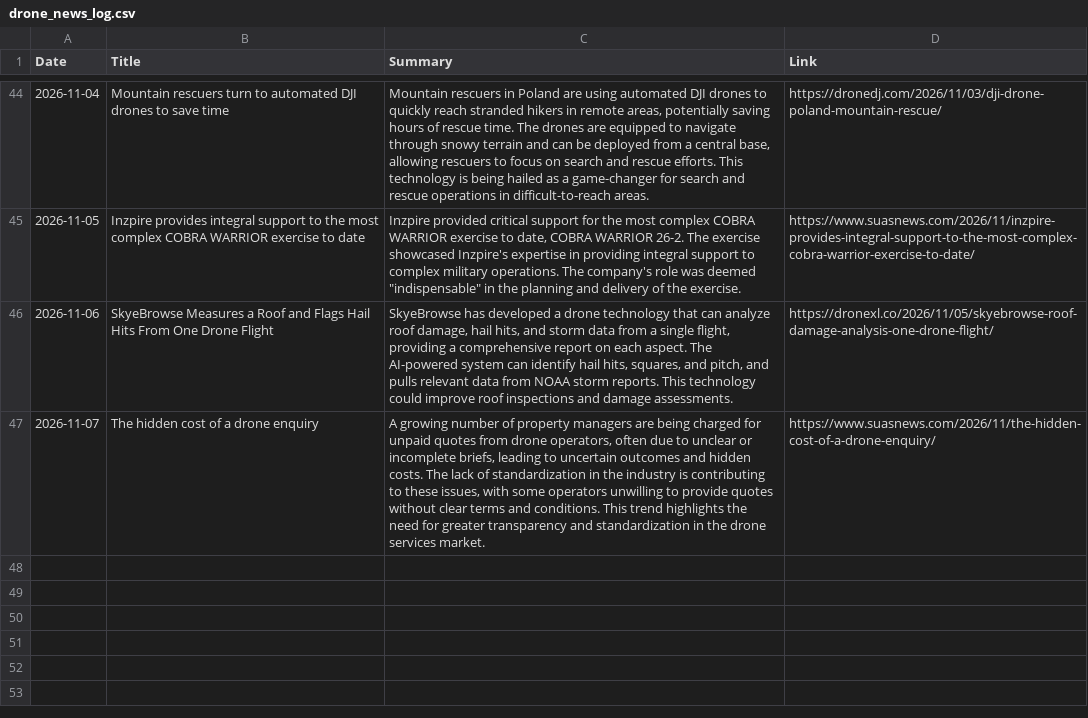
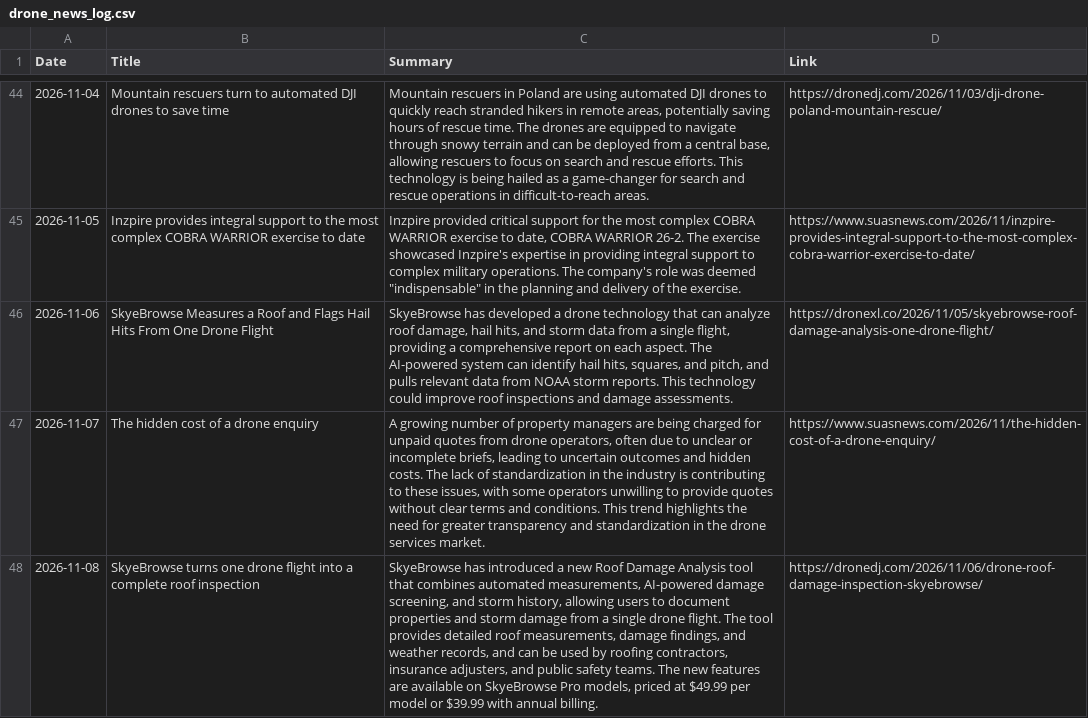
Before and after one commit to rayozma/drone-newsletter, a CSV file: drone_news_log.csv, drawn as a sheet; only a part is shown, gaps mark what is left out; the diff names each change by its address in the sheet, - before the commit and + after, or states it on an @@ line.

```diff
--- a/drone_news_log.csv
+++ b/drone_news_log.csv
+row 48: 2026-11-08 | SkyeBrowse turns one drone flight into a complete roof inspection | SkyeBrowse has introduced a new Roof Damage Analysis tool that combines automated measurements, AI-powered damage screening, and storm history, allowing users to document properties and storm damage from a single drone flight. The tool provides detailed roof measurements, damage findings, and weather records, and can be used by roofing contractors, insurance adjusters, and public safety teams. The new features are available on SkyeBrowse Pro models, priced at $49.99 per model or $39.99 with annual billing. | https://dronedj.com/2026/11/06/drone-roof-damage-inspection-skyebrowse/
```
Also changed, not shown: 2 other files.
